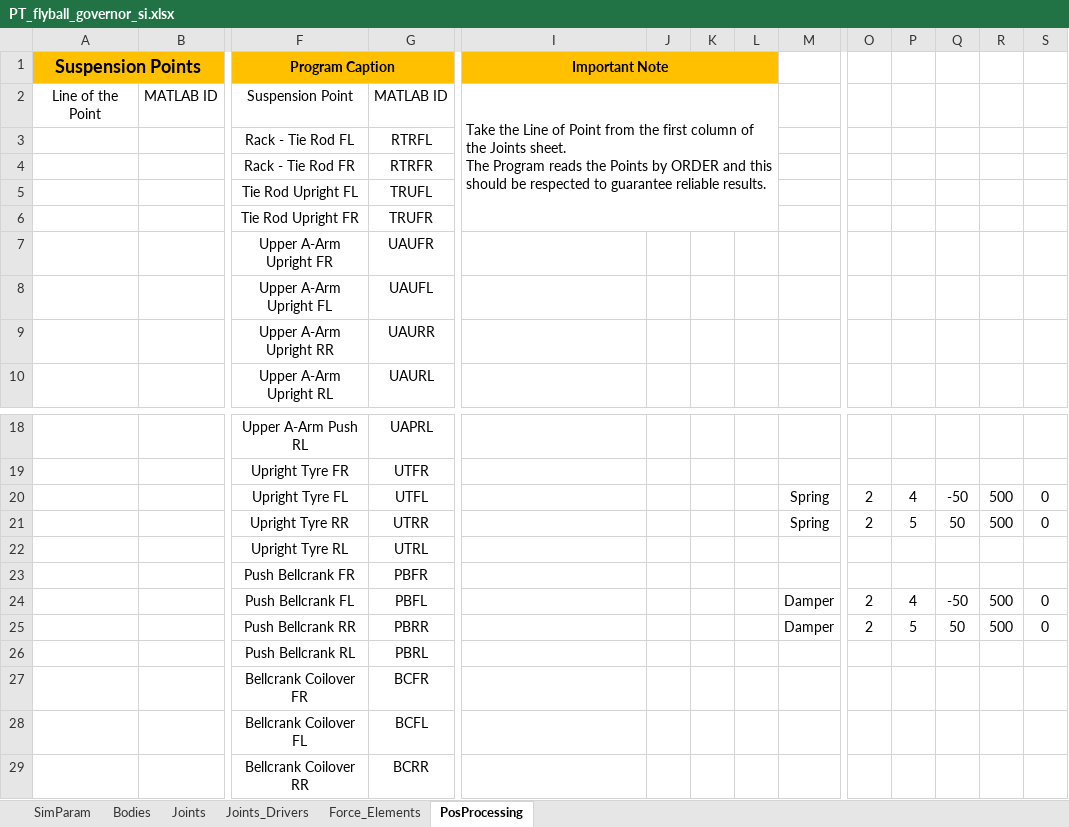
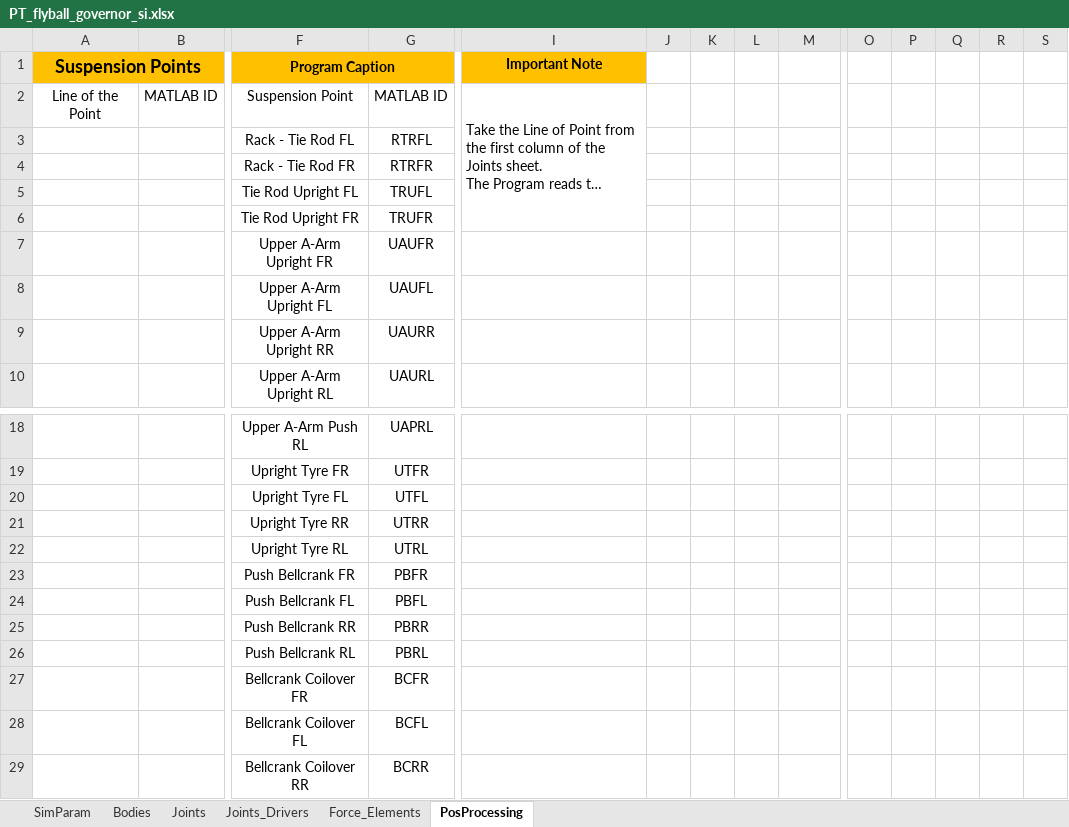
Before and after one commit to TiagoMSCarvalho/Multibody-System-Thesis-Software, an Excel workbook: mbs-EP-v.1.0.6 - eq mot/Excel Files/flyball_governor/PT_flyball_governor_si.xlsx, sheet PosProcessing, drawn as a sheet; only a part is shown, gaps mark what is left out; long unchanged cells end in …; values as stored, in another font and other column widths than the file's, no borders; removed rows and columns are numbered as before the commit, all else as after; rows hold the shown columns only; the diff names each change by its address in the sheet, - before the commit and + after, or states it on an @@ line.

Commit message:
Working Flybal Model

```diff
--- a/mbs-EP-v.1.0.6 - eq mot/Excel Files/flyball_governor/PT_flyball_governor_si.xlsx (sheet PosProcessing)
+++ b/mbs-EP-v.1.0.6 - eq mot/Excel Files/flyball_governor/PT_flyball_governor_si.xlsx (sheet PosProcessing)
-I1:L1 merged
-J1:L1 fill: #FFC000
+J1:L1 fill: none
-I2:L6 merged
+I2:I6 merged
-row 20:  |  | Upright Tyre FL | UTFL |  |  |  |  | Spring | 2 | 4 | -50 | 500 | 0
-row 21:  |  | Upright Tyre RR | UTRR |  |  |  |  | Spring | 2 | 5 | 50 | 500 | 0
+row 20:  |  | Upright Tyre FL | UTFL
+row 21:  |  | Upright Tyre RR | UTRR
-row 24:  |  | Push Bellcrank FL | PBFL |  |  |  |  | Damper | 2 | 4 | -50 | 500 | 0
-row 25:  |  | Push Bellcrank RR | PBRR |  |  |  |  | Damper | 2 | 5 | 50 | 500 | 0
+row 24:  |  | Push Bellcrank FL | PBFL
+row 25:  |  | Push Bellcrank RR | PBRR
```
Also changed, not shown: sheet Bodies, sheet Joints, sheet SimParam, 44 other files.
